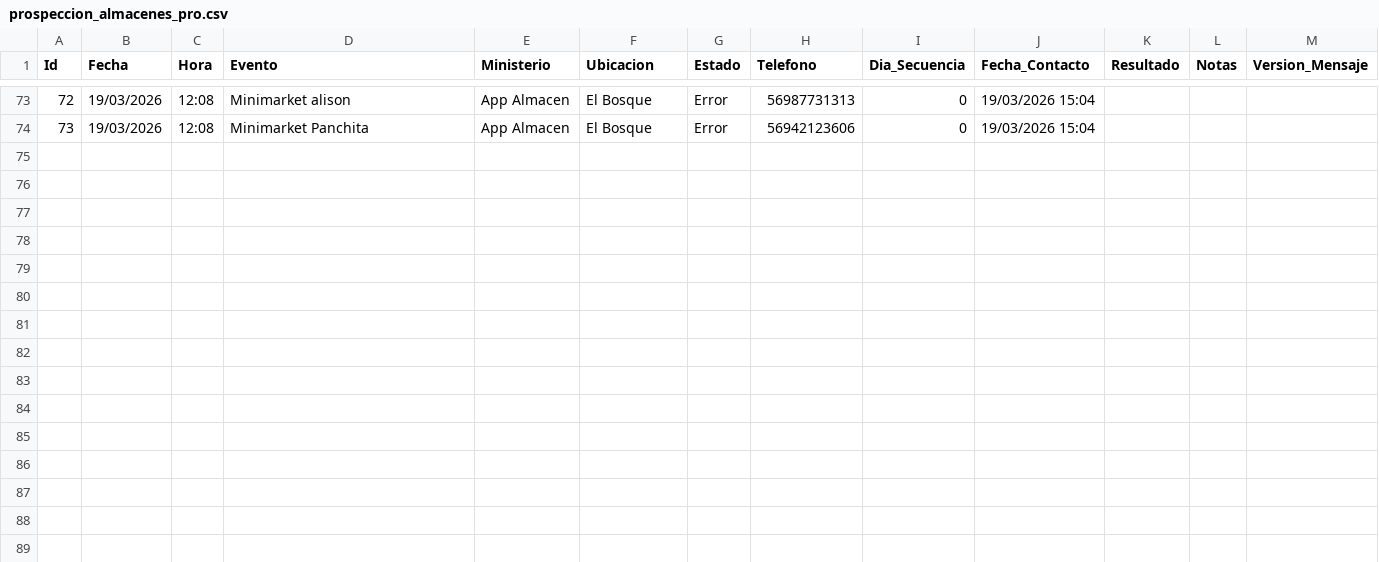
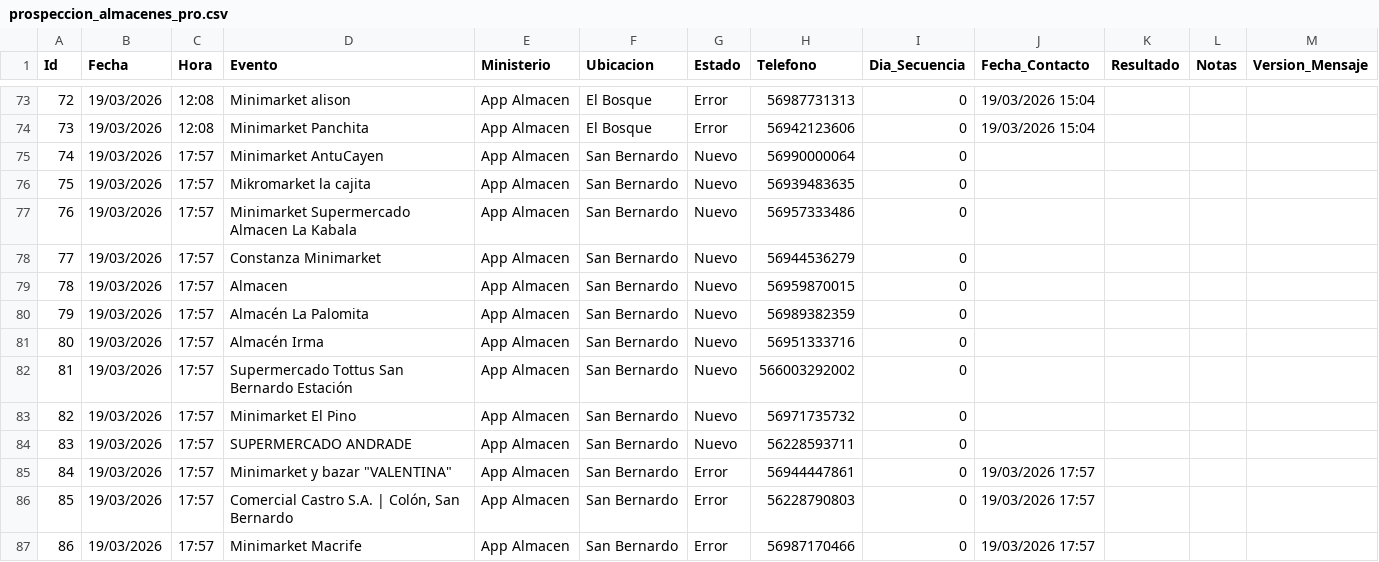
Before and after one commit to POPnLAR/Clientes, a CSV file: prospeccion_almacenes_pro.csv, drawn as a sheet; only a part is shown, gaps mark what is left out.

Commit message:
Worker Almacenes: Actualización [Skip CI]

```diff
--- a/prospeccion_almacenes_pro.csv
+++ b/prospeccion_almacenes_pro.csv
@@ -74 +74,14 @@ Id,Fecha,Hora,Evento,Ministerio,Ubicacion,Estado,Telefono,Dia_Secuencia,Fecha_Co
 73,19/03/2026,12:08,Minimarket Panchita,App Almacen,El Bosque,Error,56942123606,0,19/03/2026 15:04,,,
+74,19/03/2026,17:57,Minimarket AntuCayen,App Almacen,San Bernardo,Nuevo,56990000064,0,,,,
+75,19/03/2026,17:57,Mikromarket la cajita,App Almacen,San Bernardo,Nuevo,56939483635,0,,,,
+76,19/03/2026,17:57,Minimarket Supermercado Almacen La Kabala,App Almacen,San Bernardo,Nuevo,56957333486,0,,,,
+77,19/03/2026,17:57,Constanza Minimarket,App Almacen,San Bernardo,Nuevo,56944536279,0,,,,
+78,19/03/2026,17:57,Almacen,App Almacen,San Bernardo,Nuevo,56959870015,0,,,,
+79,19/03/2026,17:57,Almacén La Palomita,App Almacen,San Bernardo,Nuevo,56989382359,0,,,,
+80,19/03/2026,17:57,Almacén Irma,App Almacen,San Bernardo,Nuevo,56951333716,0,,,,
+81,19/03/2026,17:57,Supermercado Tottus San Bernardo Estación,App Almacen,San Bernardo,Nuevo,566003292002,0,,,,
+82,19/03/2026,17:57,Minimarket El Pino,App Almacen,San Bernardo,Nuevo,56971735732,0,,,,
+83,19/03/2026,17:57,SUPERMERCADO ANDRADE,App Almacen,San Bernardo,Nuevo,56228593711,0,,,,
+84,19/03/2026,17:57,"Minimarket y bazar ""VALENTINA""",App Almacen,San Bernardo,Error,56944447861,0,19/03/2026 17:57,,,
+85,19/03/2026,17:57,"Comercial Castro S.A. | Colón, San Bernardo",App Almacen,San Bernardo,Error,56228790803,0,19/03/2026 17:57,,,
+86,19/03/2026,17:57,Minimarket Macrife,App Almacen,San Bernardo,Error,56987170466,0,19/03/2026 17:57,,,
```
